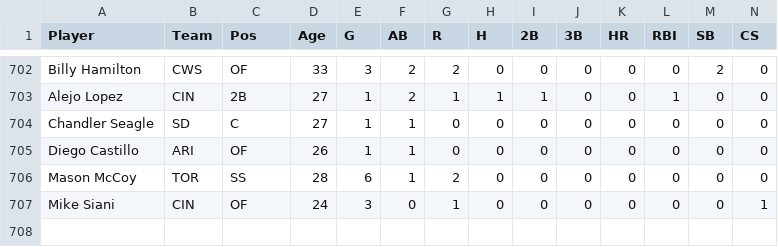
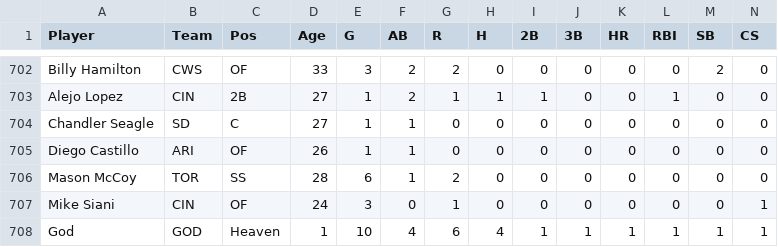
Before and after one commit to ColeDeBois/sportsbetting, a CSV file: data/mlb-player-stats-Batters.csv, drawn as a sheet; only a part is shown, gaps mark what is left out; rows hold the shown columns only; the diff names each change by its address in the sheet, - before the commit and + after, or states it on an @@ line.

Commit message:
fixed the score counter and now we have GOD as a team that destroys everyone.

```diff
--- a/data/mlb-player-stats-Batters.csv
+++ b/data/mlb-player-stats-Batters.csv
+row 708: God | GOD | Heaven | 1 | 10 | 4 | 6 | 4 | 1 | 1 | 1 | 1 | 1 | 1
```
Also changed, not shown: data/mlb-player-stats-P.csv, 2 other files.
